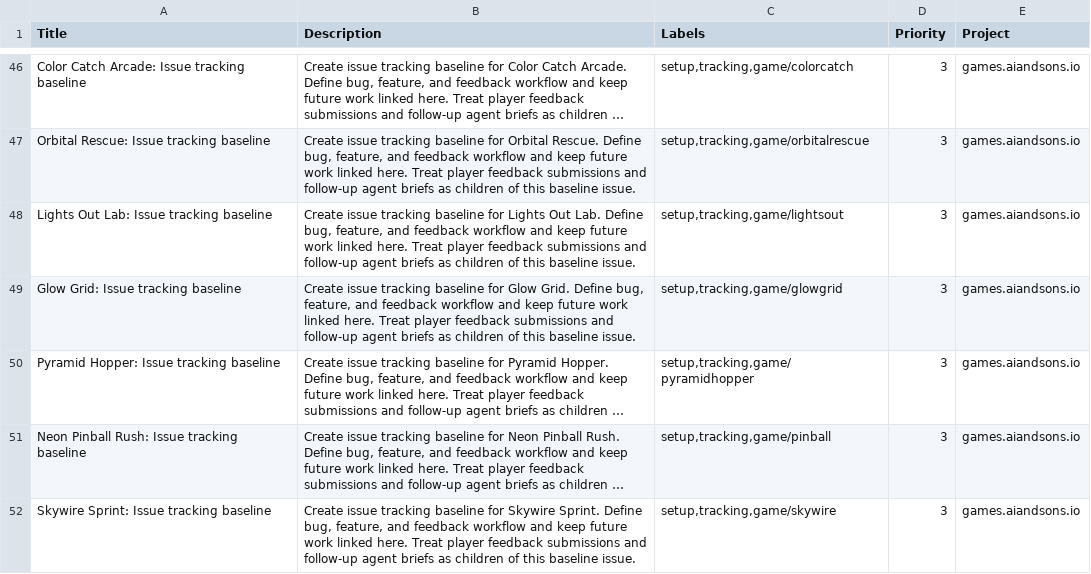
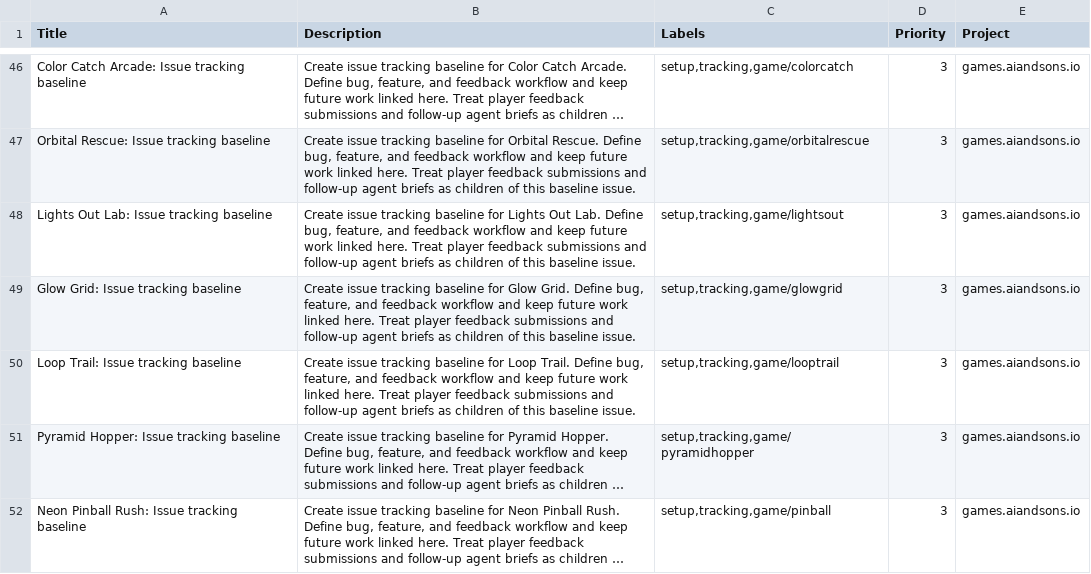
Before and after one commit to LEnc95/games.aiandsons.io, a CSV file: linear/game-issues.csv, drawn as a sheet; only a part is shown, gaps mark what is left out; the shorter side is filled out with more unchanged rows; long unchanged cells end in …; the diff names each change by its address in the sheet, - before the commit and + after, or states it on an @@ line.

Commit message:
Add new game to SEO game directory

```diff
--- a/linear/game-issues.csv
+++ b/linear/game-issues.csv
+row 50: Loop Trail: Issue tracking baseline | Create issue tracking baseline for Loop Trail. Define bug, feature, and feedback workflow and keep future work linked here. Treat player feedback submissions and follow-up agent briefs as children of this baseline issue. | setup,tracking,game/looptrail | 3 | games.aiandsons.io
```
Also changed, not shown: 7 other files.
